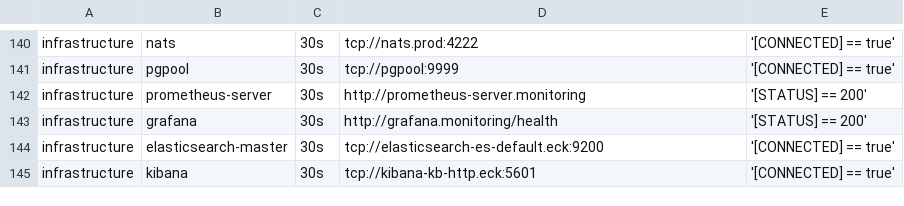
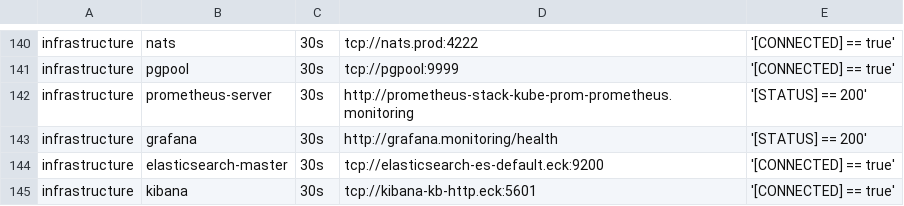
Before and after one commit to starixvn/tgs_rayprosoft_tgs.healthchecks.gatus, a CSV file: services/services-prod.csv, drawn as a sheet; only a part is shown, gaps mark what is left out.

```diff
--- a/services/services-prod.csv
+++ b/services/services-prod.csv
@@ -141,3 +141,3 @@ infrastructure,nats,30s,tcp://nats.prod:4222,'[CONNECTED] == true'
 infrastructure,pgpool,30s,tcp://pgpool:9999,'[CONNECTED] == true'
-infrastructure,prometheus-server,30s,http://prometheus-server.monitoring,'[STATUS] == 200'
+infrastructure,prometheus-server,30s,http://prometheus-stack-kube-prom-prometheus.monitoring,'[STATUS] == 200'
 infrastructure,grafana,30s,http://grafana.monitoring/health,'[STATUS] == 200'
```
Also changed, not shown: services/services-staging.csv.
